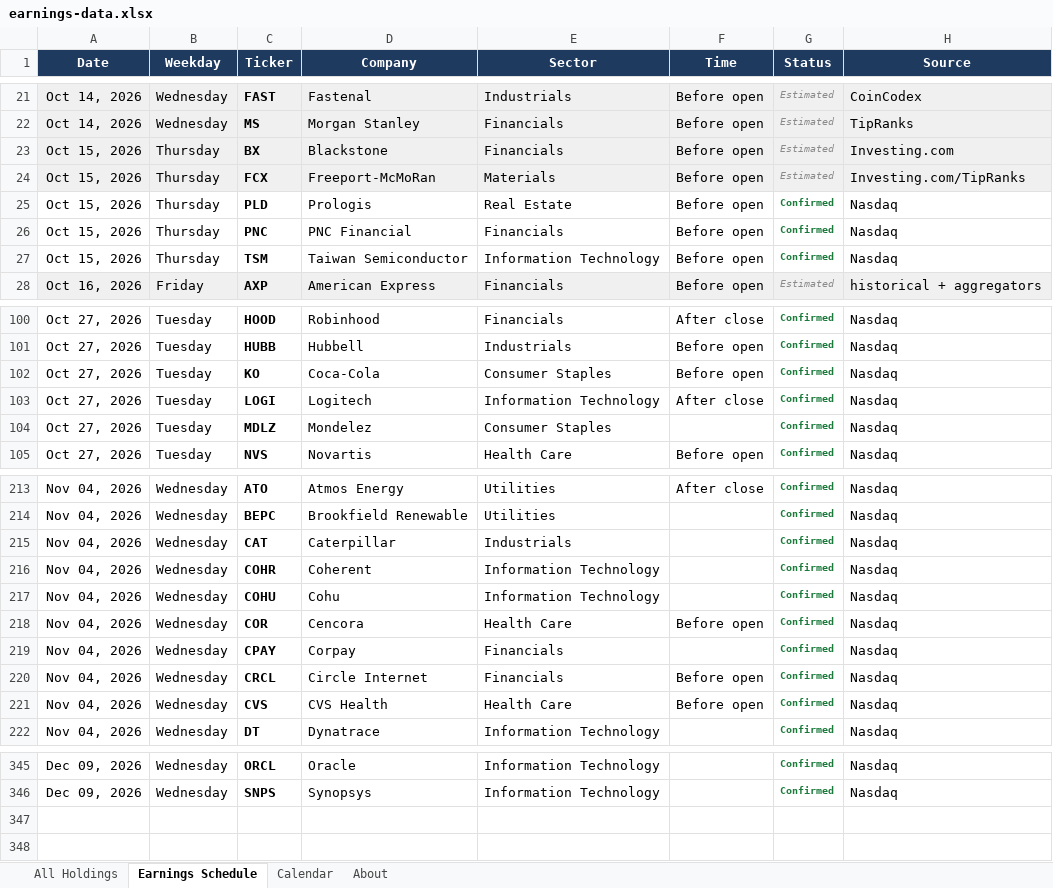
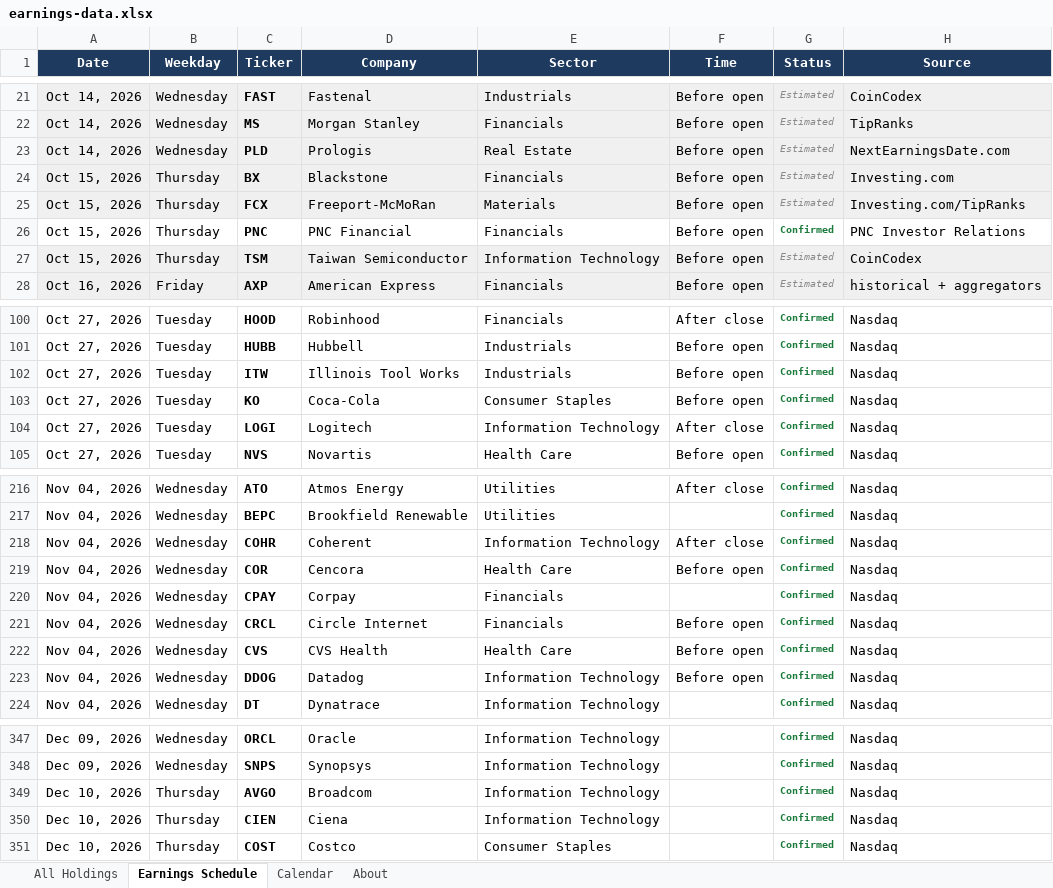
Before and after one commit to alexpkatz/earnings-calendar, an Excel workbook: earnings-data.xlsx, sheet Earnings Schedule, drawn as a sheet; only a part is shown, gaps mark what is left out; values as stored, in another font and other column widths than the file's, no borders; removed rows and columns are numbered as before the commit, all else as after; the diff covers the shown part only; the diff names each change by its address in the sheet, - before the commit and + after, or states it on an @@ line.

```diff
--- a/earnings-data.xlsx (sheet Earnings Schedule)
+++ b/earnings-data.xlsx (sheet Earnings Schedule)
+row 23: Oct 14, 2026 | Wednesday | PLD | Prologis | Real Estate | Before open | Estimated | NextEarningsDate.com
-row 25: Oct 15, 2026 | Thursday | PLD | Prologis | Real Estate | Before open | Confirmed | Nasdaq
-H26 (Source): Nasdaq
+H26 (Source): PNC Investor Relations
-A27:H27 fill: none
+A27:H27 fill: #F0F0F0
-G27 (Status): Confirmed
+G27 (Status): Estimated
@@ G27 bold: on → off, italic: off → on, text colour: #1A7A3A → #8A8A8A @@
-H27 (Source): Nasdaq
+H27 (Source): CoinCodex
+row 102: Oct 27, 2026 | Tuesday | ITW | Illinois Tool Works | Industrials | Before open | Confirmed | Nasdaq
-row 104: Oct 27, 2026 | Tuesday | MDLZ | Mondelez | Consumer Staples |  | Confirmed | Nasdaq
-row 215: Nov 04, 2026 | Wednesday | CAT | Caterpillar | Industrials |  | Confirmed | Nasdaq
-F218 (Time): (empty)
+F218 (Time): After close
-row 217: Nov 04, 2026 | Wednesday | COHU | Cohu | Information Technology |  | Confirmed | Nasdaq
+row 223: Nov 04, 2026 | Wednesday | DDOG | Datadog | Information Technology | Before open | Confirmed | Nasdaq
+row 349: Dec 10, 2026 | Thursday | AVGO | Broadcom | Information Technology |  | Confirmed | Nasdaq
+row 350: Dec 10, 2026 | Thursday | CIEN | Ciena | Information Technology |  | Confirmed | Nasdaq
+row 351: Dec 10, 2026 | Thursday | COST | Costco | Consumer Staples |  | Confirmed | Nasdaq
```
Also changed, not shown: 4 added rows, 1 removed row and 5 edited cells elsewhere in this sheet, sheet All Holdings, sheet Calendar, sheet About, 1 other file.
